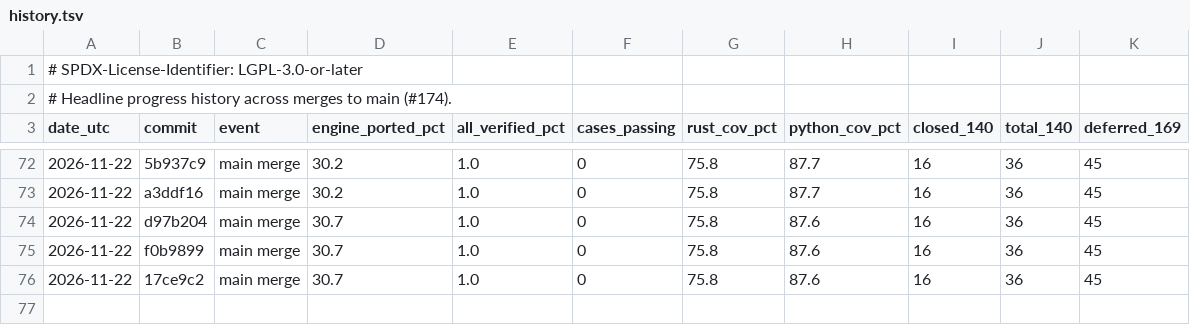
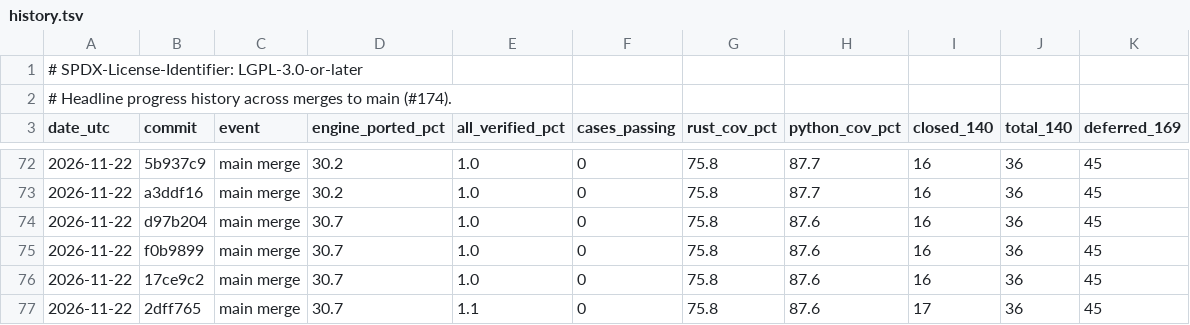
Before and after one commit to joshspeagle/FlexMESA, a TSV file: benchmarks/dashboard/history.tsv, drawn as a sheet; only a part is shown, gaps mark what is left out; the diff names each change by its address in the sheet, - before the commit and + after, or states it on an @@ line.

```diff
--- a/benchmarks/dashboard/history.tsv
+++ b/benchmarks/dashboard/history.tsv
+row 77: 2026-11-22 | 2dff765 | main merge | 30.7 | 1.1 | 0 | 75.8 | 87.6 | 17 | 36 | 45
```
Also changed, not shown: 5 other files.
